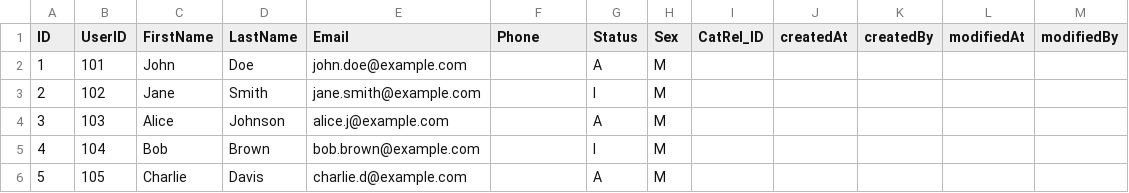
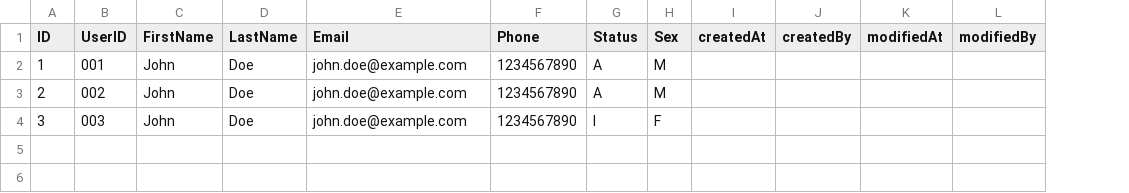
Before and after one commit to Sapuser07/BTP-Growth-Hub, a CSV file: db/data/DB.Master.MasterColl-Users.csv, drawn as a sheet; the diff names each change by its address in the sheet, - before the commit and + after, or states it on an @@ line.

```diff
--- a/db/data/DB.Master.MasterColl-Users.csv
+++ b/db/data/DB.Master.MasterColl-Users.csv
-column I (CatRel_ID), empty
-B2 (UserID): 101
+B2 (UserID): 001
-F2:F4 (Phone): (empty)
+F2:F4 (Phone): 1234567890
-B3 (UserID): 102
+B3 (UserID): 002
-C3 (FirstName): Jane
+C3 (FirstName): John
-D3 (LastName): Smith
+D3 (LastName): Doe
-E3 (Email): jane.smith@example.com
+E3 (Email): john.doe@example.com
-G3 (Status): I
+G3 (Status): A
-B4 (UserID): 103
+B4 (UserID): 003
-C4 (FirstName): Alice
+C4 (FirstName): John
-D4 (LastName): Johnson
+D4 (LastName): Doe
-E4 (Email): alice.j@example.com
+E4 (Email): john.doe@example.com
-G4 (Status): A
+G4 (Status): I
-H4 (Sex): M
+H4 (Sex): F
-row 5: 4 | 104 | Bob | Brown | bob.brown@example.com |  | I | M
-row 6: 5 | 105 | Charlie | Davis | charlie.d@example.com |  | A | M
```
Also changed, not shown: db/data/DB.Master.ExpenseColl-Expense.csv, 3 other files.
